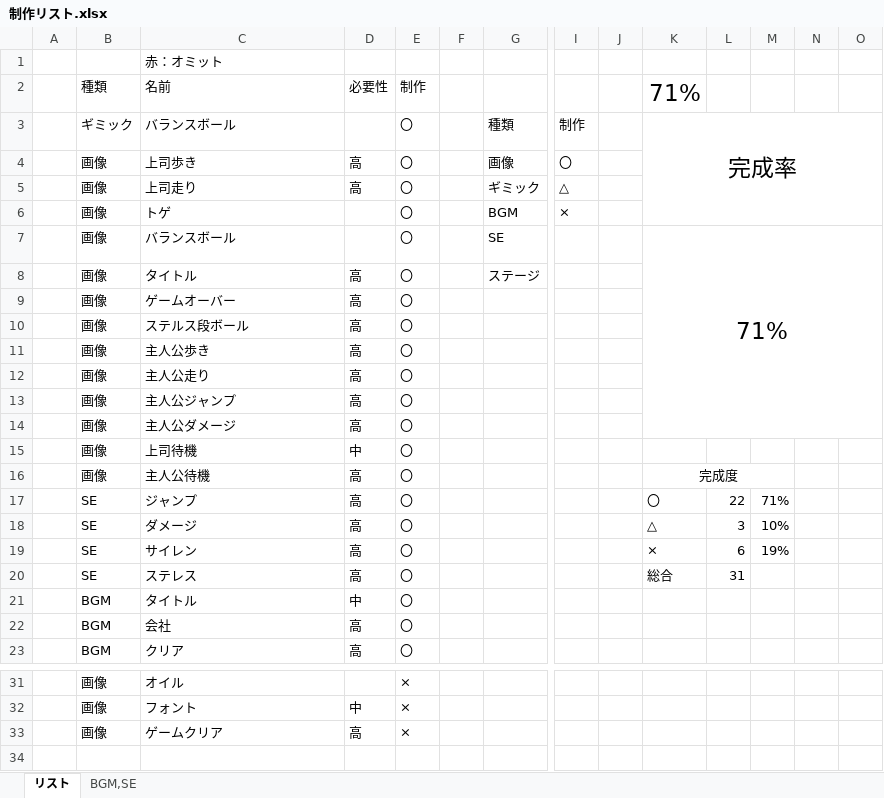
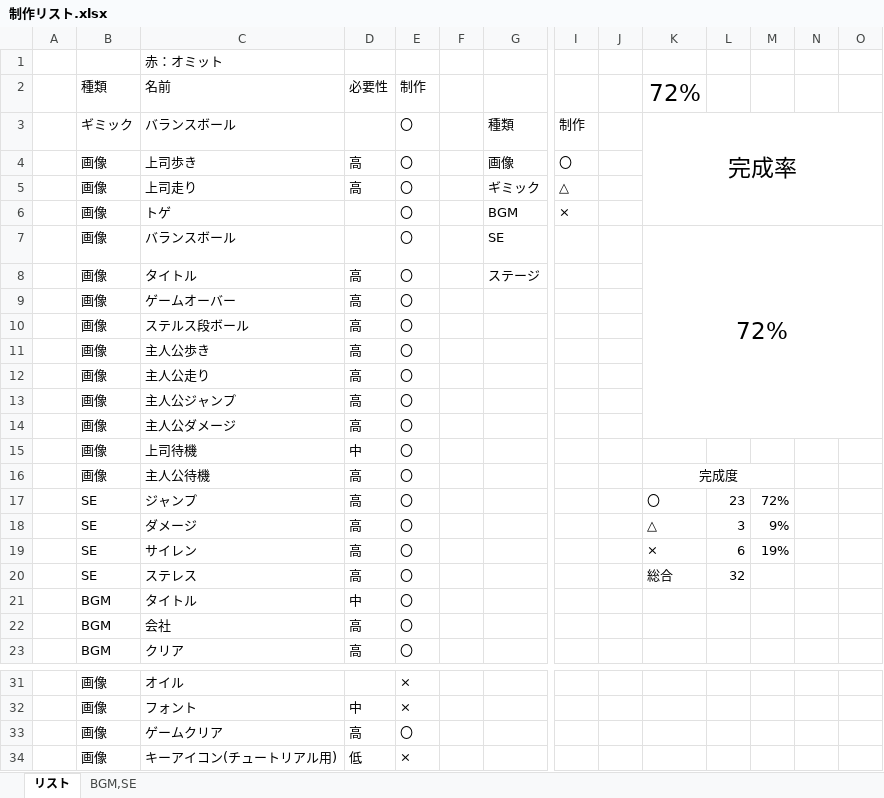
Before and after one commit to arcase6/GGJ2019-C, an Excel workbook: 制作リスト.xlsx, sheet リスト, drawn as a sheet; only a part is shown, gaps mark what is left out; values as stored, in another font and other column widths than the file's, no borders; rows hold the shown columns only; the diff names each change by its address in the sheet, - before the commit and + after, or states it on an @@ line.

Commit message:
Update 制作リスト.xlsx

```diff
--- a/制作リスト.xlsx (sheet リスト)
+++ b/制作リスト.xlsx (sheet リスト)
-K2: 71%
+K2: 72%
-K7: 71%
+K7: 72%
-L17: 22
+L17: 23
-M17: 71%
+M17: 72%
-M18: 10%
+M18: 9%
-L20: 31
+L20: 32
-E33: ×
+E33: 〇
+row 34:  | 画像 | キーアイコン(チュートリアル用) | 低 | ×
```
Also changed, not shown: sheet BGM,SE.
